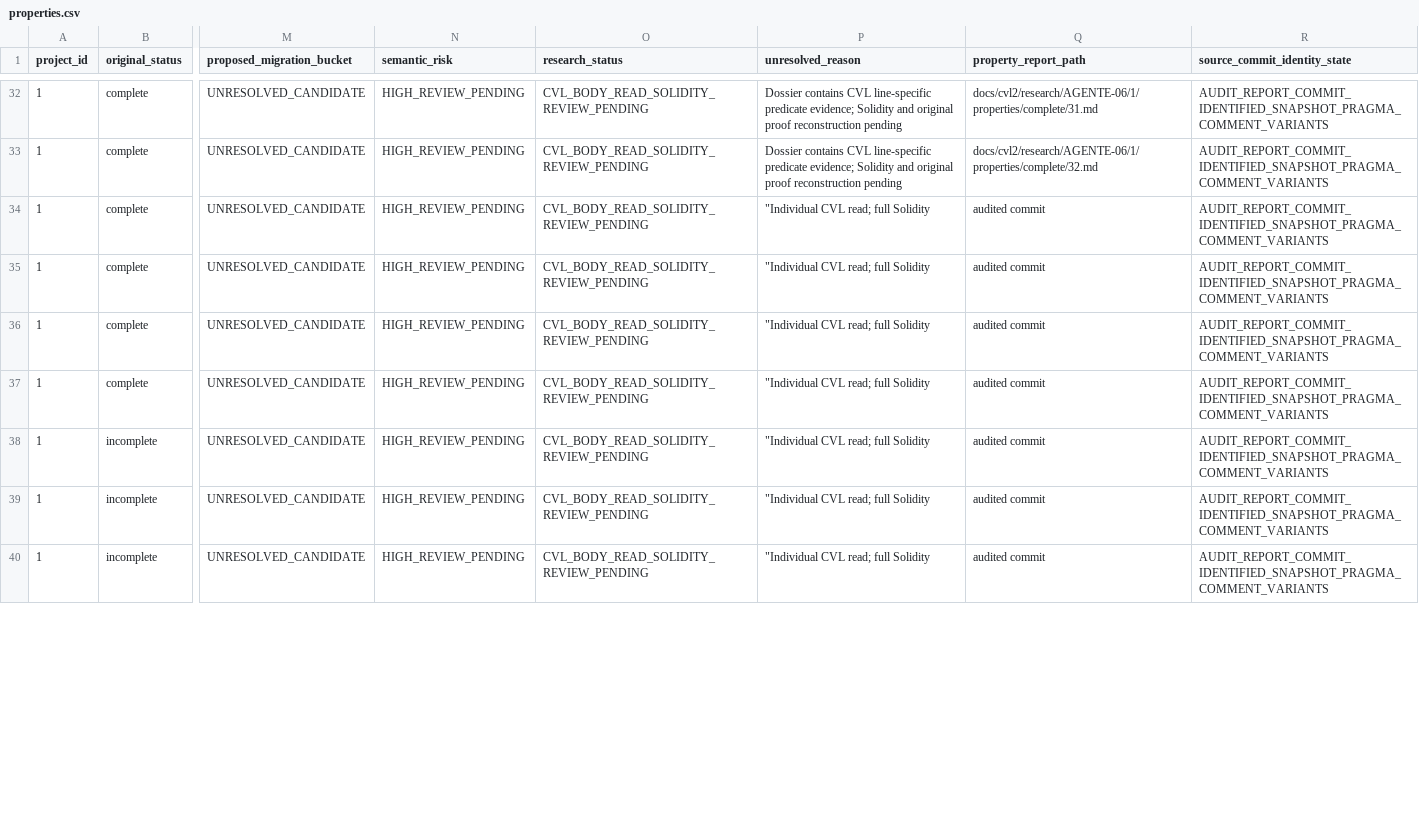
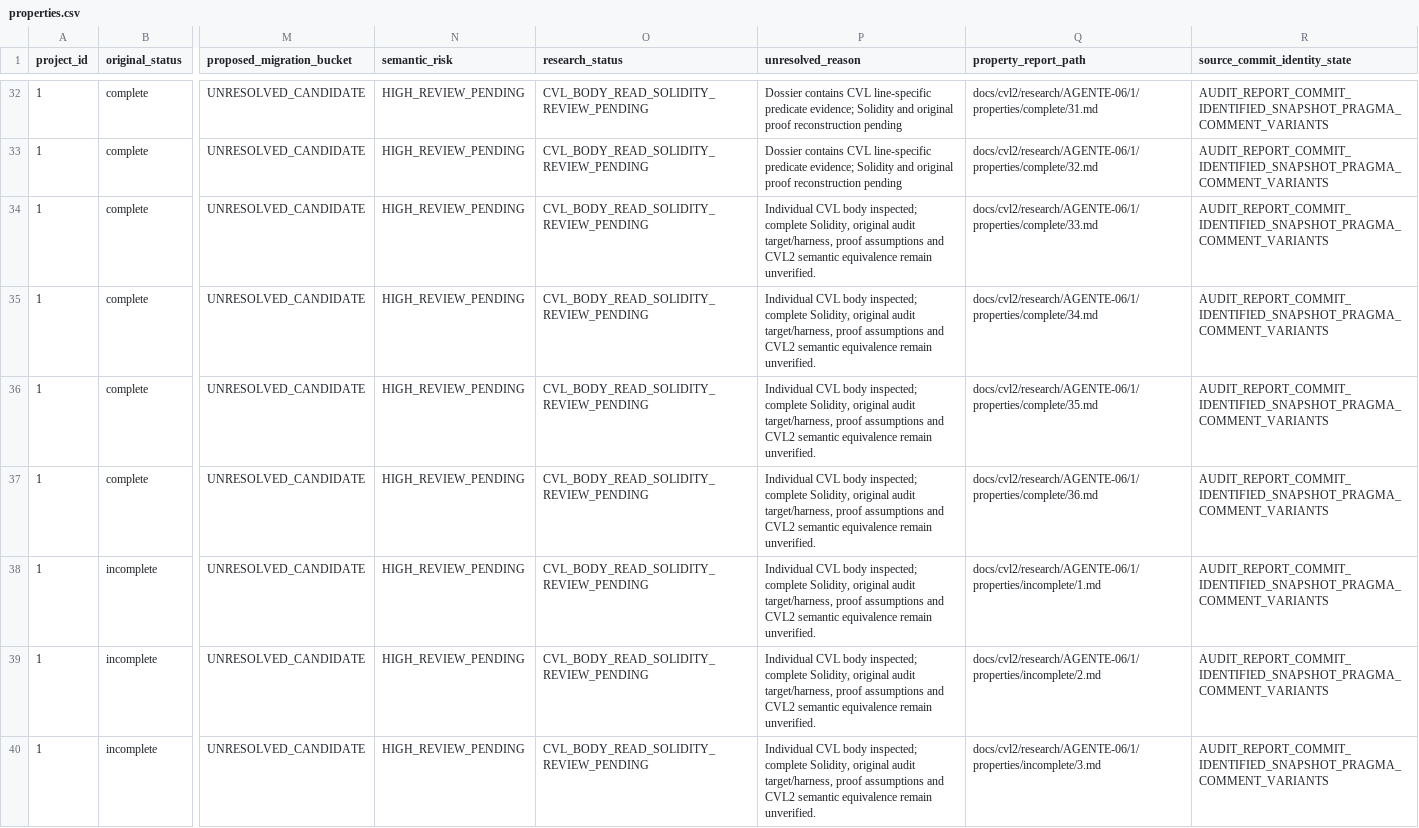
Before and after one commit to matheus-junio-da-silva/Web3Bugs, a CSV file: Web3Bugs-certora/docs/cvl2/research/AGENTE-06/1/properties.csv, drawn as a sheet; only a part is shown, gaps mark what is left out; the diff covers the shown part only; the diff names each change by its address in the sheet, - before the commit and + after, or states it on an @@ line.

Commit message:
docs(cvl2): repair P1 property CSV column alignment with round-trip verification

```diff
--- a/Web3Bugs-certora/docs/cvl2/research/AGENTE-06/1/properties.csv
+++ b/Web3Bugs-certora/docs/cvl2/research/AGENTE-06/1/properties.csv
-P34:P40 (unresolved_reason): "Individual CVL read; full Solidity
+P34:P40 (unresolved_reason): Individual CVL body inspected; complete Solidity, original audit target/harness, proof assumptions and CVL2 semantic equivalence remain unverified.
-Q34 (property_report_path): audited commit
+Q34 (property_report_path): docs/cvl2/research/AGENTE-06/1/properties/complete/33.md
-Q35 (property_report_path): audited commit
+Q35 (property_report_path): docs/cvl2/research/AGENTE-06/1/properties/complete/34.md
-Q36 (property_report_path): audited commit
+Q36 (property_report_path): docs/cvl2/research/AGENTE-06/1/properties/complete/35.md
-Q37 (property_report_path): audited commit
+Q37 (property_report_path): docs/cvl2/research/AGENTE-06/1/properties/complete/36.md
-Q38 (property_report_path): audited commit
+Q38 (property_report_path): docs/cvl2/research/AGENTE-06/1/properties/incomplete/1.md
-Q39 (property_report_path): audited commit
+Q39 (property_report_path): docs/cvl2/research/AGENTE-06/1/properties/incomplete/2.md
-Q40 (property_report_path): audited commit
+Q40 (property_report_path): docs/cvl2/research/AGENTE-06/1/properties/incomplete/3.md
```
Also changed, not shown: 62 edited cells elsewhere in this file.
